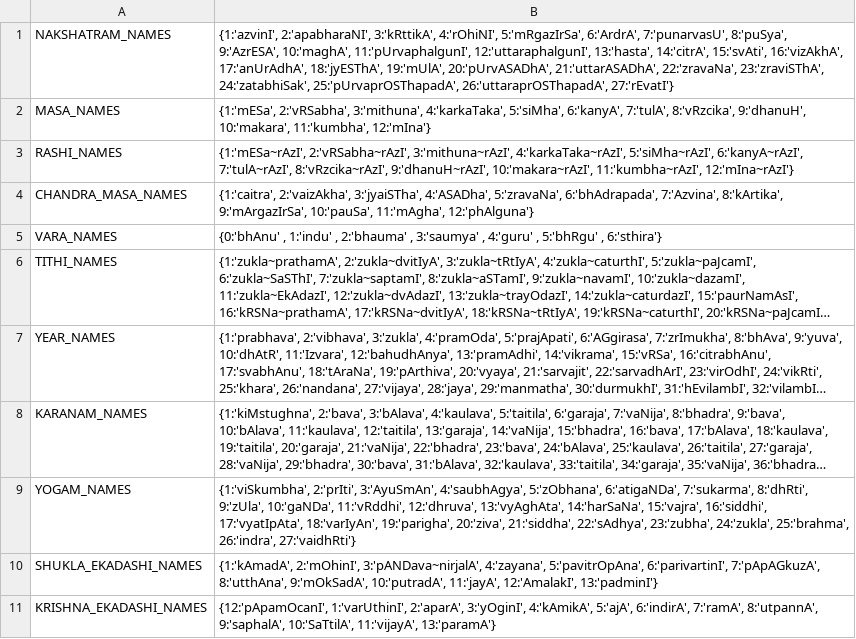
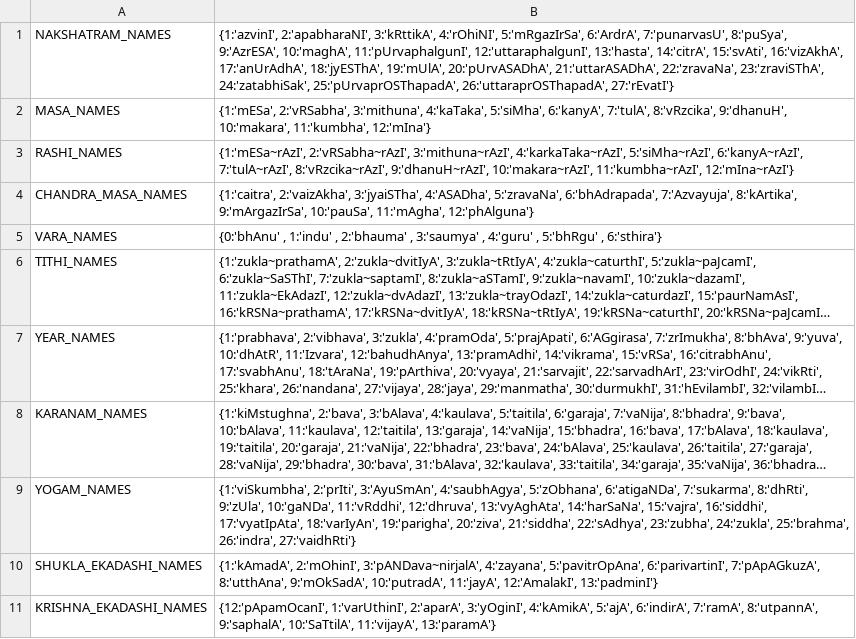
Before and after one commit to karthikraman/panchangam, a TSV file: panchangam/translation_table_HK.tsv, drawn as a sheet; long unchanged cells end in ….

Commit message:
changing to more commonly used names

```diff
--- a/panchangam/translation_table_HK.tsv
+++ b/panchangam/translation_table_HK.tsv
@@ -1,5 +1,5 @@
 NAKSHATRAM_NAMES	{1:'azvinI', 2:'apabharaNI', 3:'kRttikA', 4:'rOhiNI', 5:'mRgazIrSa', 6:'ArdrA', 7:'punarvasU', 8:'puSya', 9:'AzrESA', 10:'maghA', 11:'pUrvaphalgunI', 12:'uttaraphalgunI', 13:'hasta', 14:'citrA', 15:'svAti', 16:'vizAkhA', 17:'anUrAdhA', 18:'jyESThA', 19:'mUlA', 20:'pUrvASADhA', 21:'uttarASADhA', 22:'zravaNa', 23:'zraviSThA', 24:'zatabhiSak', 25:'pUrvaprOSThapadA', 26:'uttaraprOSThapadA', 27:'rEvatI'}
-MASA_NAMES	{1:'mESa', 2:'vRSabha', 3:'mithuna', 4:'karkaTaka', 5:'siMha', 6:'kanyA', 7:'tulA', 8:'vRzcika', 9:'dhanuH', 10:'makara', 11:'kumbha', 12:'mIna'}
+MASA_NAMES	{1:'mESa', 2:'vRSabha', 3:'mithuna', 4:'kaTaka', 5:'siMha', 6:'kanyA', 7:'tulA', 8:'vRzcika', 9:'dhanuH', 10:'makara', 11:'kumbha', 12:'mIna'}
 RASHI_NAMES	{1:'mESa~rAzI', 2:'vRSabha~rAzI', 3:'mithuna~rAzI', 4:'karkaTaka~rAzI', 5:'siMha~rAzI', 6:'kanyA~rAzI', 7:'tulA~rAzI', 8:'vRzcika~rAzI', 9:'dhanuH~rAzI', 10:'makara~rAzI', 11:'kumbha~rAzI', 12:'mIna~rAzI'}
-CHANDRA_MASA_NAMES	{1:'caitra', 2:'vaizAkha', 3:'jyaiSTha', 4:'ASADha', 5:'zravaNa', 6:'bhAdrapada', 7:'Azvina', 8:'kArtika', 9:'mArgazIrSa', 10:'pauSa', 11:'mAgha', 12:'phAlguna'}
+CHANDRA_MASA_NAMES	{1:'caitra', 2:'vaizAkha', 3:'jyaiSTha', 4:'ASADha', 5:'zravaNa', 6:'bhAdrapada', 7:'Azvayuja', 8:'kArtika', 9:'mArgazIrSa', 10:'pauSa', 11:'mAgha', 12:'phAlguna'}
 VARA_NAMES	{0:'bhAnu' , 1:'indu' , 2:'bhauma' , 3:'saumya' , 4:'guru' , 5:'bhRgu' , 6:'sthira'}
```
